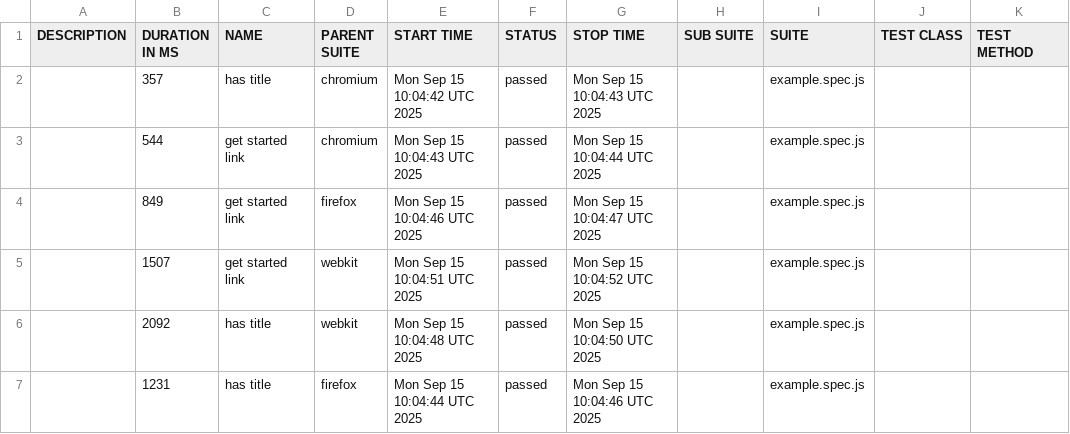
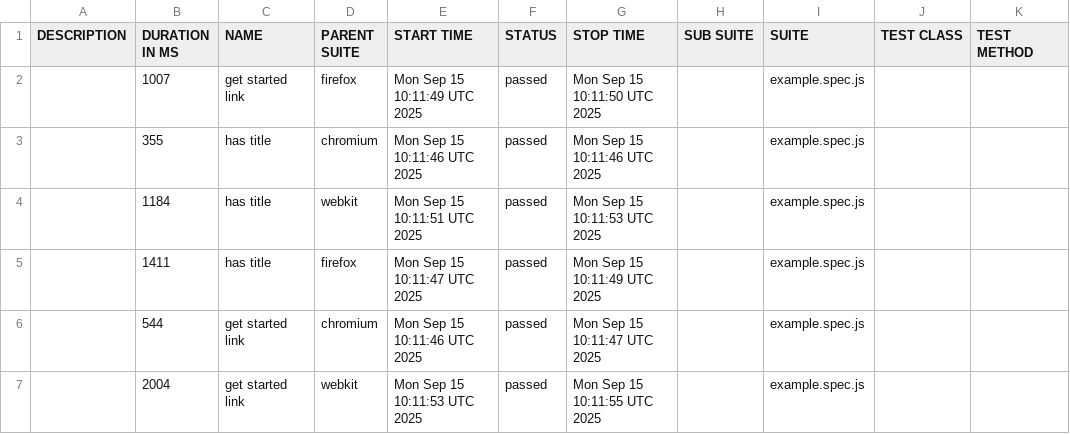
Before and after one commit to Phase8th/Siteone, a CSV file: docs/data/suites.csv, drawn as a sheet.

```diff
--- a/docs/data/suites.csv
+++ b/docs/data/suites.csv
@@ -1,7 +1,7 @@
 "DESCRIPTION","DURATION IN MS","NAME","PARENT SUITE","START TIME","STATUS","STOP TIME","SUB SUITE","SUITE","TEST CLASS","TEST METHOD"
-"","357","has title","chromium","Mon Sep 15 10:04:42 UTC 2025","passed","Mon Sep 15 10:04:43 UTC 2025","","example.spec.js","",""
-"","544","get started link","chromium","Mon Sep 15 10:04:43 UTC 2025","passed","Mon Sep 15 10:04:44 UTC 2025","","example.spec.js","",""
-"","849","get started link","firefox","Mon Sep 15 10:04:46 UTC 2025","passed","Mon Sep 15 10:04:47 UTC 2025","","example.spec.js","",""
-"","1507","get started link","webkit","Mon Sep 15 10:04:51 UTC 2025","passed","Mon Sep 15 10:04:52 UTC 2025","","example.spec.js","",""
-"","2092","has title","webkit","Mon Sep 15 10:04:48 UTC 2025","passed","Mon Sep 15 10:04:50 UTC 2025","","example.spec.js","",""
-"","1231","has title","firefox","Mon Sep 15 10:04:44 UTC 2025","passed","Mon Sep 15 10:04:46 UTC 2025","","example.spec.js","",""
+"","1007","get started link","firefox","Mon Sep 15 10:11:49 UTC 2025","passed","Mon Sep 15 10:11:50 UTC 2025","","example.spec.js","",""
+"","355","has title","chromium","Mon Sep 15 10:11:46 UTC 2025","passed","Mon Sep 15 10:11:46 UTC 2025","","example.spec.js","",""
+"","1184","has title","webkit","Mon Sep 15 10:11:51 UTC 2025","passed","Mon Sep 15 10:11:53 UTC 2025","","example.spec.js","",""
+"","1411","has title","firefox","Mon Sep 15 10:11:47 UTC 2025","passed","Mon Sep 15 10:11:49 UTC 2025","","example.spec.js","",""
+"","544","get started link","chromium","Mon Sep 15 10:11:46 UTC 2025","passed","Mon Sep 15 10:11:47 UTC 2025","","example.spec.js","",""
+"","2004","get started link","webkit","Mon Sep 15 10:11:53 UTC 2025","passed","Mon Sep 15 10:11:55 UTC 2025","","example.spec.js","",""
```
Also changed, not shown: 26 other files.
